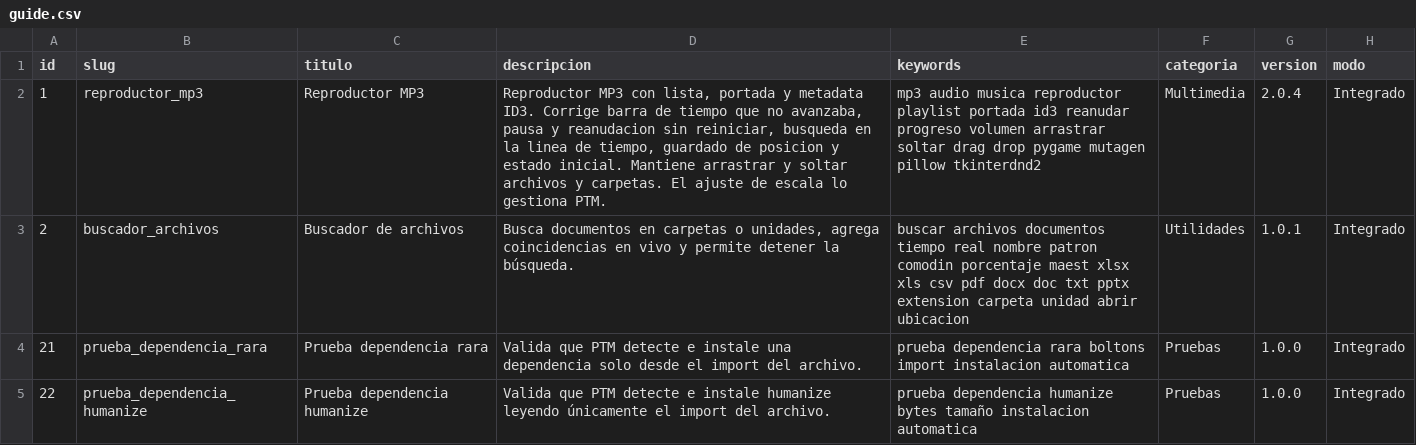
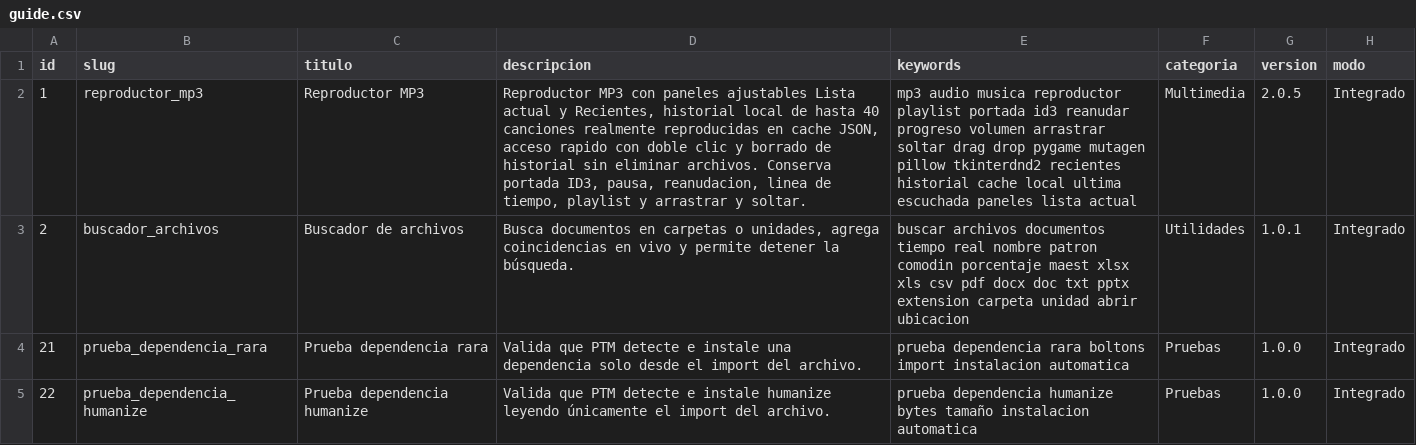
Before and after one commit to mobatfb/archmoba-config, a CSV file: PTM/guide.csv, drawn as a sheet; only a part is shown; the diff names each change by its address in the sheet, - before the commit and + after, or states it on an @@ line.

Commit message:
Catalogo PTM: Reproductor MP3 v2.0.5 con Recientes

```diff
--- a/PTM/guide.csv
+++ b/PTM/guide.csv
-D2 (descripcion): …MP3 con lista, portada y metadata ID3. Corrige barra de tiempo que no avanzaba, pausa y reanudacion sin reiniciar, busqueda en la linea de tiempo, guardado de posicion y estado inicial. Mantiene arrastrar y soltar archivos y carpetas. El ajuste de escala lo gestiona PTM.
+D2 (descripcion): …MP3 con paneles ajustables Lista actual y Recientes, historial local de hasta 40 canciones realmente reproducidas en cache JSON, acceso rapido con doble clic y borrado de historial sin eliminar archivos. Conserva portada ID3, pausa, reanudacion, linea de tiempo, playlist y arrastrar y soltar.
-E2 (keywords): …pillow tkinterdnd2
+E2 (keywords): …pillow tkinterdnd2 recientes historial cache local ultima escuchada paneles lista actual
-G2 (version): 2.0.4
+G2 (version): 2.0.5
```
